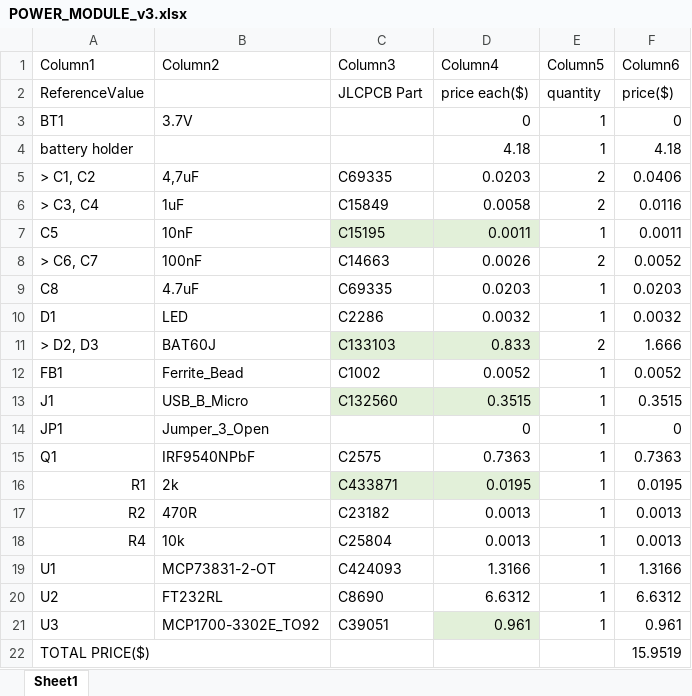
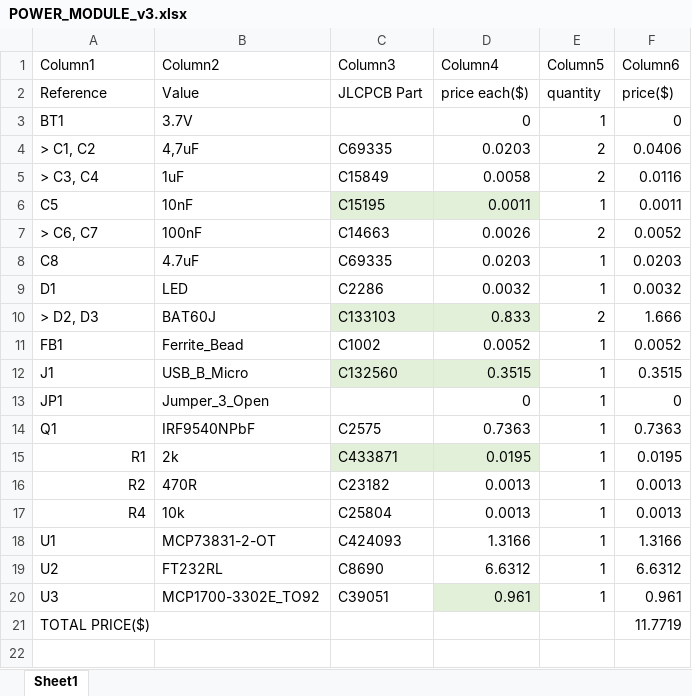
Before and after one commit to LSHSTH002-git/EEE3088F-Project-2022, an Excel workbook: Production/POWER_MODULE_v3.xlsx, sheet Sheet1, drawn as a sheet; values as stored, in another font and other column widths than the file's, no borders; table styles not drawn; removed rows and columns are numbered as before the commit, all else as after; the diff names each change by its address in the sheet, - before the commit and + after, or states it on an @@ line.

Commit message:
updated power BOM and total cost

```diff
--- a/Production/POWER_MODULE_v3.xlsx (sheet Sheet1)
+++ b/Production/POWER_MODULE_v3.xlsx (sheet Sheet1)
-A2 (Column1): ReferenceValue
+A2 (Column1): Reference
-B2 (Column2): (empty)
+B2 (Column2): Value
-row 4: battery holder |  |  | 4.18 | 1 | 4.18
-F21 (Column6): 15.9519
+F21 (Column6): 11.7719
```
Also changed, not shown: formulas that keep their value, 2 other files.
